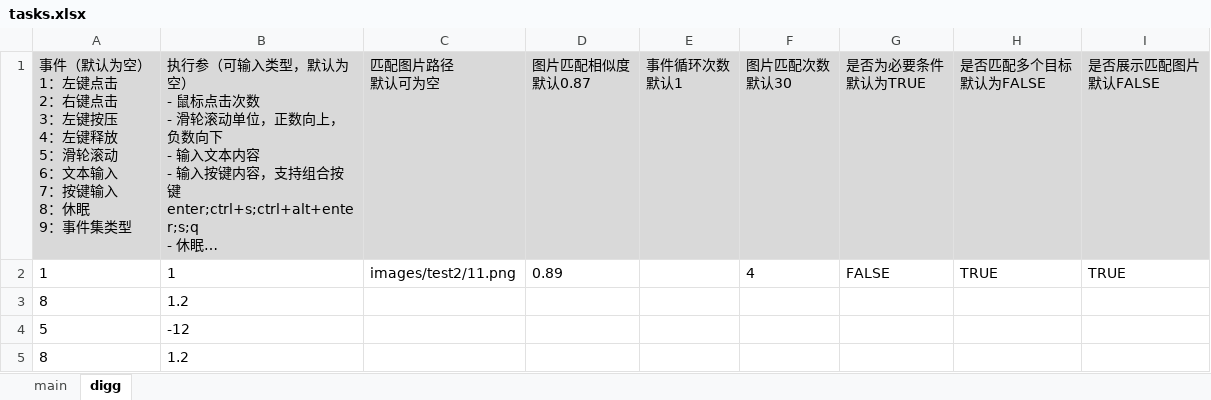
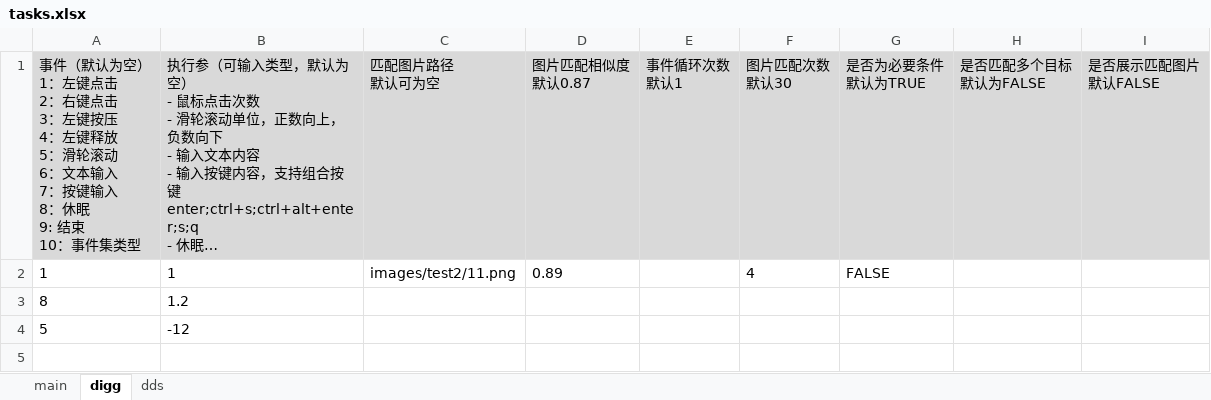
Before and after one commit to ItGarbager/PythonRPA, an Excel workbook: tasks.xlsx, sheet digg, drawn as a sheet; long unchanged cells end in …; values as stored, in another font and other column widths than the file's, no borders; ↵ is a line break in a cell; the diff names each change by its address in the sheet, - before the commit and + after, or states it on an @@ line.

```diff
--- a/tasks.xlsx (sheet digg)
+++ b/tasks.xlsx (sheet digg)
+sheet tab: dds
-A1: …：休眠 ↵ 9：事件集…
+A1: …：休眠 ↵ 9: 结束 ↵ 10：事件集…
-H2 (是否匹配多个目标 默认为FALSE): TRUE
+H2 (是否匹配多个目标 默认为FALSE): (empty)
-I2 (是否展示匹配图片 默认FALSE): TRUE
+I2 (是否展示匹配图片 默认FALSE): (empty)
-row 5: 8 | 1.2
```
Also changed, not shown: sheet main.
